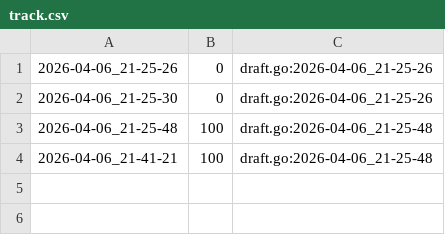
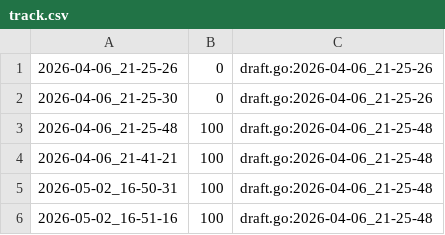
Before and after one commit to qxcode-course/ed-ter-bloco-a-kaykymdlima-coder, a CSV file: tasks/.tko/track/ed@resto/track.csv, drawn as a sheet; the diff names each change by its address in the sheet, - before the commit and + after, or states it on an @@ line.

```diff
--- a/tasks/.tko/track/ed@resto/track.csv
+++ b/tasks/.tko/track/ed@resto/track.csv
+row 5: 2026-05-02_16-50-31 | 100 | draft.go:2026-04-06_21-25-48
+row 6: 2026-05-02_16-51-16 | 100 | draft.go:2026-04-06_21-25-48
```
Also changed, not shown: tasks/.tko/track/ed@vetbuild/track.csv, 4 other files.
